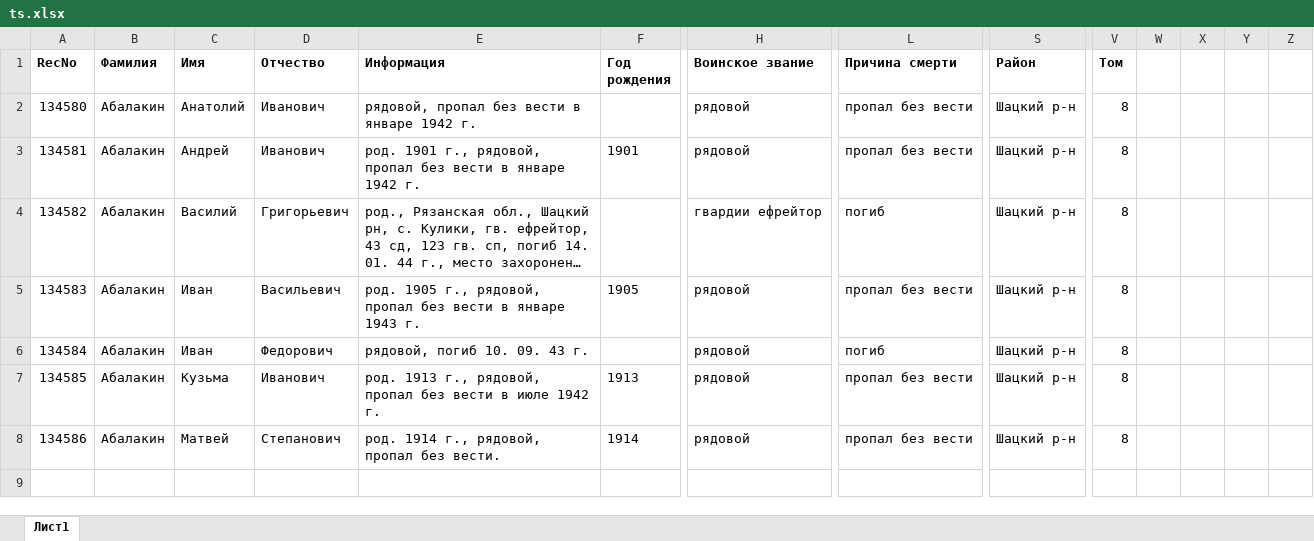
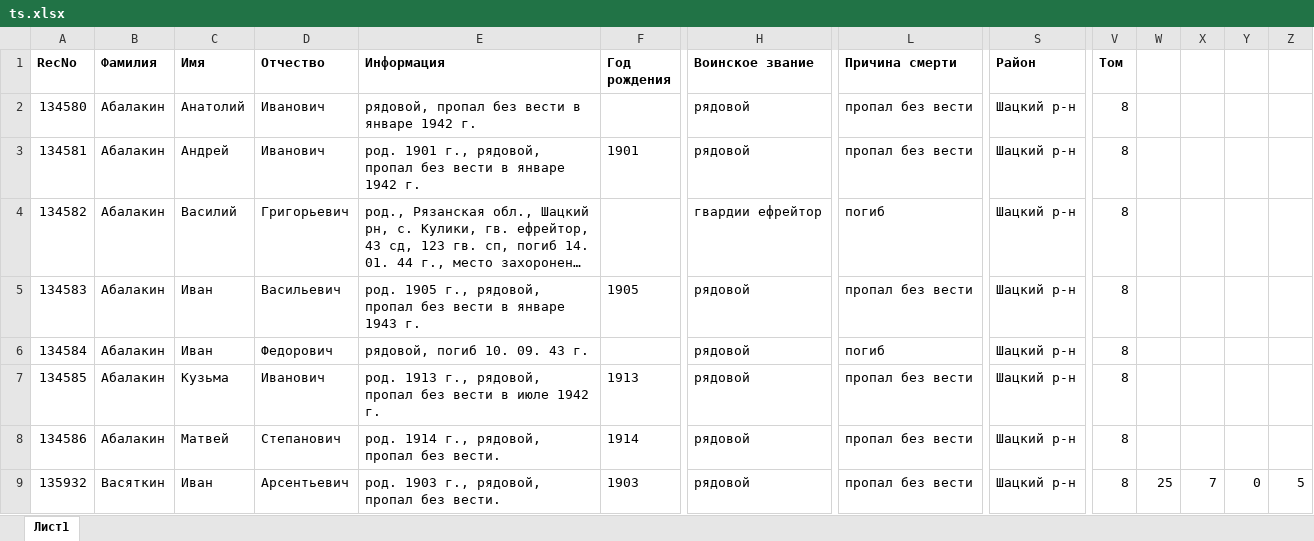
Before and after one commit to TakkaTooo/BuyingRSREU, an Excel workbook: ts.xlsx, sheet Лист1, drawn as a sheet; only a part is shown, gaps mark what is left out; long unchanged cells end in …; values as stored, in another font and other column widths than the file's, no borders; rows hold the shown columns only; the diff names each change by its address in the sheet, - before the commit and + after, or states it on an @@ line.

```diff
--- a/ts.xlsx (sheet Лист1)
+++ b/ts.xlsx (sheet Лист1)
+row 9: 135932 | Васяткин | Иван | Арсентьевич | род. 1903 г., рядовой, пропал без вести. | 1903 | рядовой | пропал без вести | Шацкий р-н | 8 | 25 | 7 | 0 | 5
```
Also changed, not shown: tx.xlsx, 3 other files.
